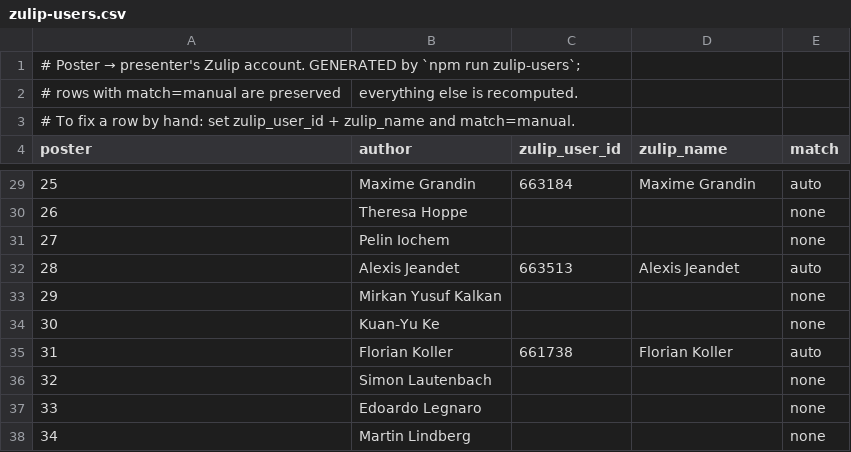
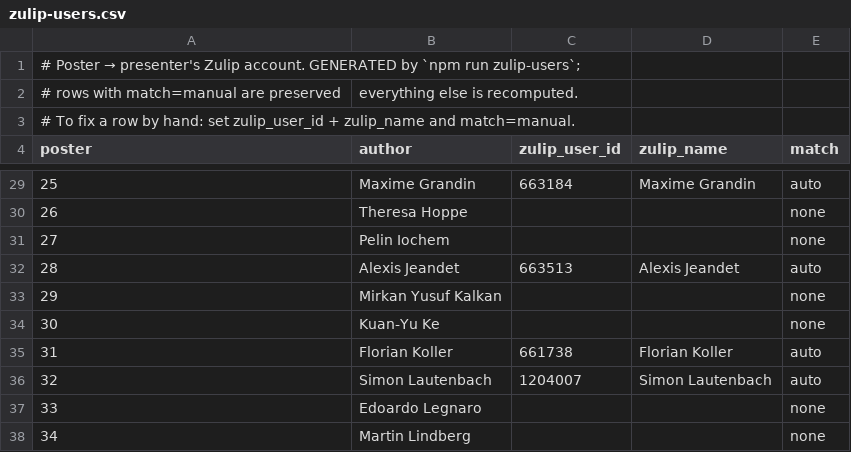
Before and after one commit to smithara/hie-2026, a CSV file: posters/zulip-users.csv, drawn as a sheet; only a part is shown, gaps mark what is left out.

```diff
--- a/posters/zulip-users.csv
+++ b/posters/zulip-users.csv
@@ -35,3 +35,3 @@ poster,author,zulip_user_id,zulip_name,match
 31,Florian Koller,661738,Florian Koller,auto
-32,Simon Lautenbach,,,none
+32,Simon Lautenbach,1204007,Simon Lautenbach,auto
 33,Edoardo Legnaro,,,none
```
Also changed, not shown: 13 other files.
